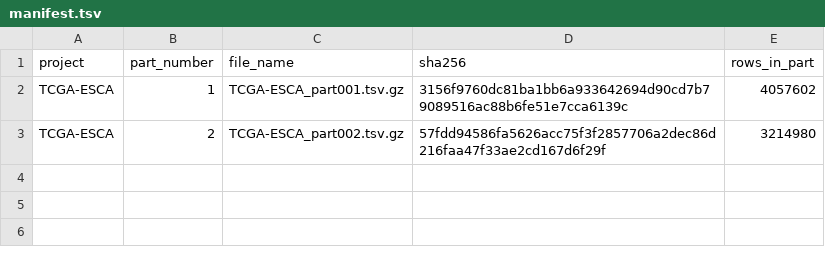
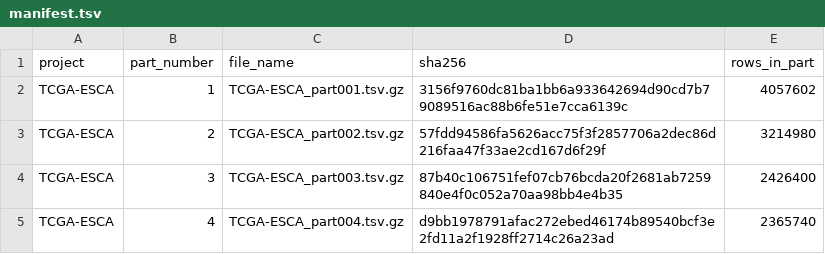
Before and after one commit to emailforgabrielle-commits/tcga-expression-rebuild-receipts, a TSV file: receipts/TCGA-ESCA/manifest.tsv, drawn as a sheet; the diff names each change by its address in the sheet, - before the commit and + after, or states it on an @@ line.

Commit message:
receipt: TCGA-ESCA manifest

```diff
--- a/receipts/TCGA-ESCA/manifest.tsv
+++ b/receipts/TCGA-ESCA/manifest.tsv
+row 4: TCGA-ESCA | 3 | TCGA-ESCA_part003.tsv.gz | 87b40c106751fef07cb76bcda20f2681ab7259840e4f0c052a70aa98bb4e4b35 | 2426400
+row 5: TCGA-ESCA | 4 | TCGA-ESCA_part004.tsv.gz | d9bb1978791afac272ebed46174b89540bcf3e2fd11a2f1928ff2714c26a23ad | 2365740
```
